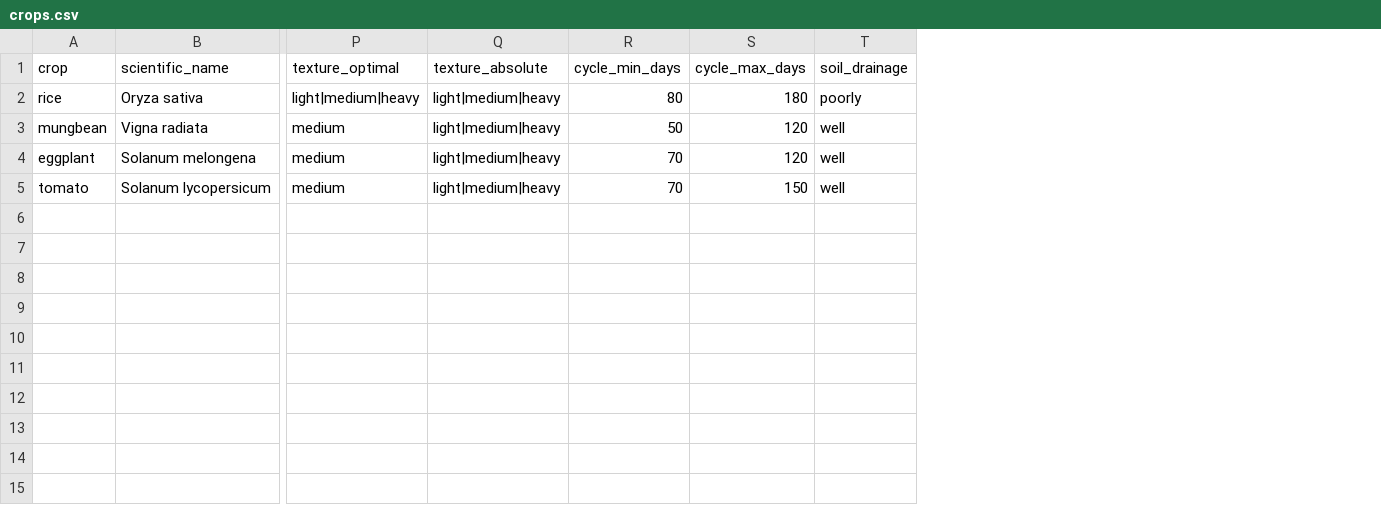
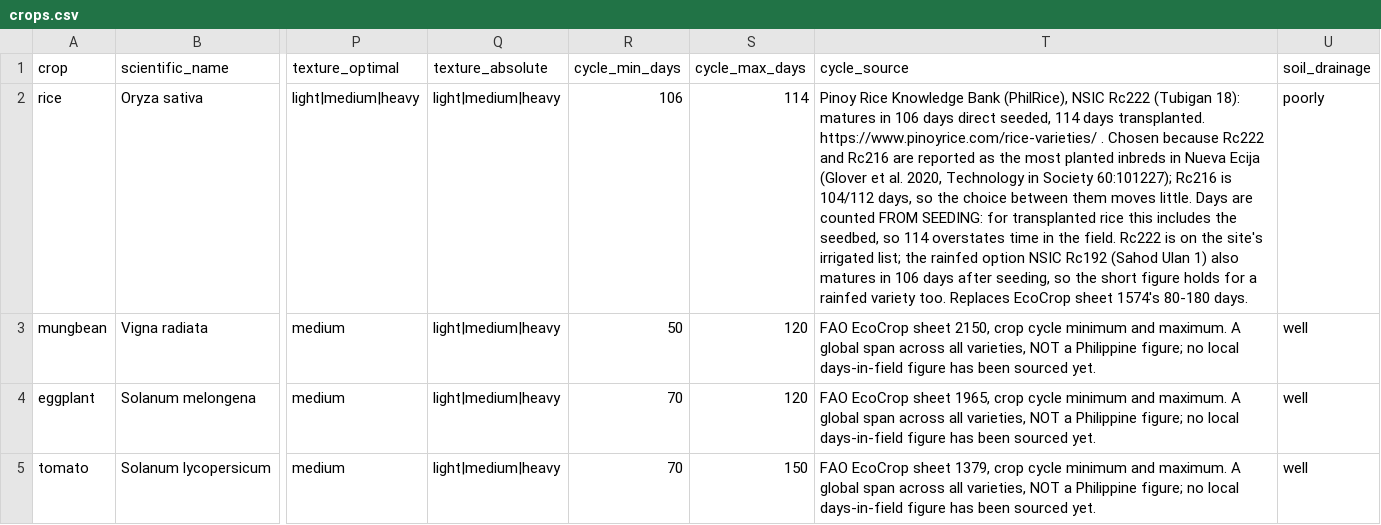
Before and after one commit to GizaRoi/aninow-klima, a CSV file: model/crops.csv, drawn as a sheet; only a part is shown, gaps mark what is left out; the diff names each change by its address in the sheet, - before the commit and + after, or states it on an @@ line.

```diff
--- a/model/crops.csv
+++ b/model/crops.csv
+column T (cycle_source), rows 2-5: Pinoy Rice Knowledge Bank (PhilRice), NSIC Rc222 (Tubigan 18): matures in 106 days direct seeded, 114 days transplanted. https://www.pinoyrice.com/rice-varieties/ . Chosen because Rc222 and Rc216 are reported as the most planted inbreds in Nueva Ecija (Glover et al. 2020, Technology in Society 60:101227); Rc216 is 104/112 days, so the choice between them moves little. Days are counted FROM SEEDING: for transplanted rice this includes the seedbed, so 114 overstates time in the field. Rc222 is on the site's irrigated list; the rainfed option NSIC Rc192 (Sahod Ulan 1) also matures in 106 days after seeding, so the short figure holds for a rainfed variety too. Replaces EcoCrop sheet 1574's 80-180 days. | FAO EcoCrop sheet 2150, crop cycle minimum and maximum. A global span across all varieties, NOT a Philippine figure; no local days-in-field figure has been sourced yet. | FAO EcoCrop sheet 1965, crop cycle minimum and maximum. A global span across all varieties, NOT a Philippine figure; no local days-in-field figure has been sourced yet. | FAO EcoCrop sheet 1379, crop cycle minimum and maximum. A global span across all varieties, NOT a Philippine figure; no local days-in-field figure has been sourced yet.
-R2 (cycle_min_days): 80
+R2 (cycle_min_days): 106
-S2 (cycle_max_days): 180
+S2 (cycle_max_days): 114
```
Also changed, not shown: 17 other files.
